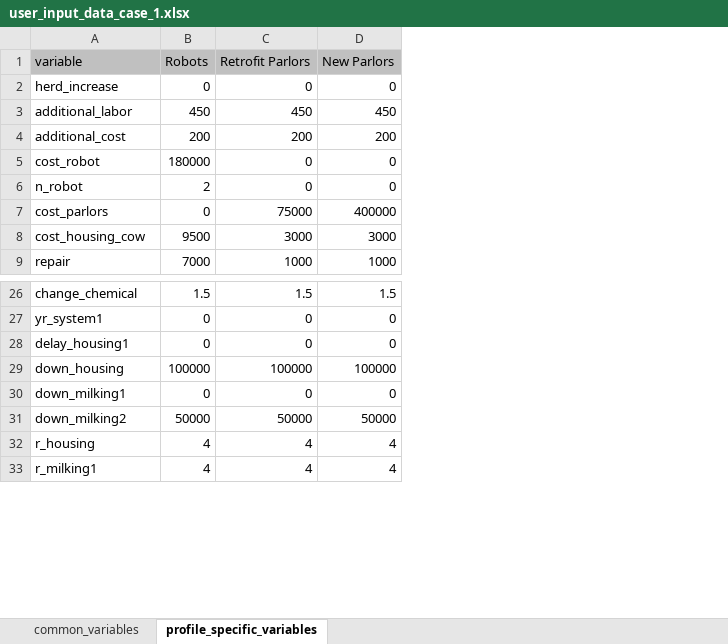
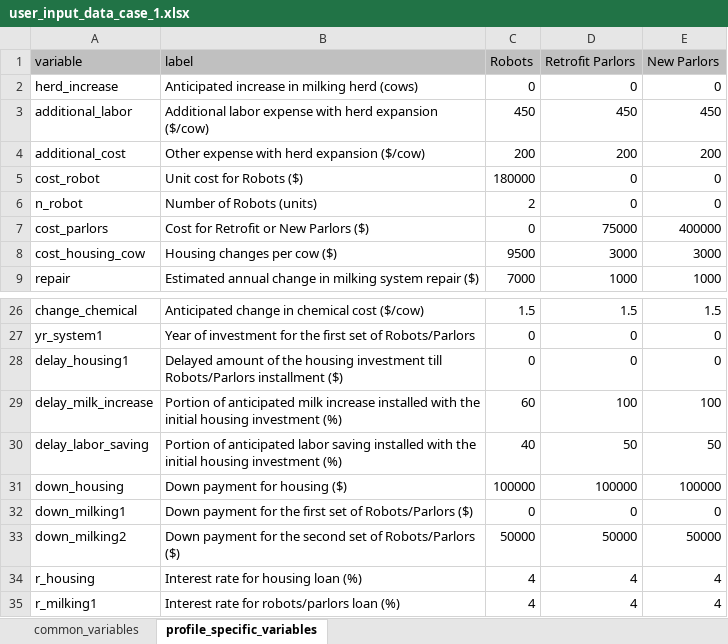
Before and after one commit to kotamine/DairyApps, an Excel workbook: Robot/www/user_input_data_case_1.xlsx, sheet profile_specific_variables, drawn as a sheet; only a part is shown, gaps mark what is left out; values as stored, in another font and other column widths than the file's, no borders; the diff names each change by its address in the sheet, - before the commit and + after, or states it on an @@ line.

```diff
--- a/Robot/www/user_input_data_case_1.xlsx (sheet profile_specific_variables)
+++ b/Robot/www/user_input_data_case_1.xlsx (sheet profile_specific_variables)
+column B (label), rows 2-9: Anticipated increase in milking herd (cows) | Additional labor expense with herd expansion ($/cow) | Other expense with herd expansion ($/cow) | Unit cost for Robots ($) | Number of Robots (units) | Cost for Retrofit or New Parlors ($) | Housing changes per cow ($) | Estimated annual change in milking system repair ($); rows 26-28: Anticipated change in chemical cost ($/cow) | Year of investment for the first set of Robots/Parlors | Delayed amount of the housing investment till Robots/Parlors installment ($); rows 31-35: Down payment for housing ($) | Down payment for the first set of Robots/Parlors ($) | Down payment for the second set of Robots/Parlors ($) | Interest rate for housing loan (%) | Interest rate for robots/parlors loan (%)
+row 29: delay_milk_increase | Portion of anticipated milk increase installed with the initial housing investment (%) | 60 | 100 | 100
+row 30: delay_labor_saving | Portion of anticipated labor saving installed with the initial housing investment (%) | 40 | 50 | 50
```
Also changed, not shown: sheet common_variables, Robot/www/user_input_data_min_step.xlsx, 25 other files.
